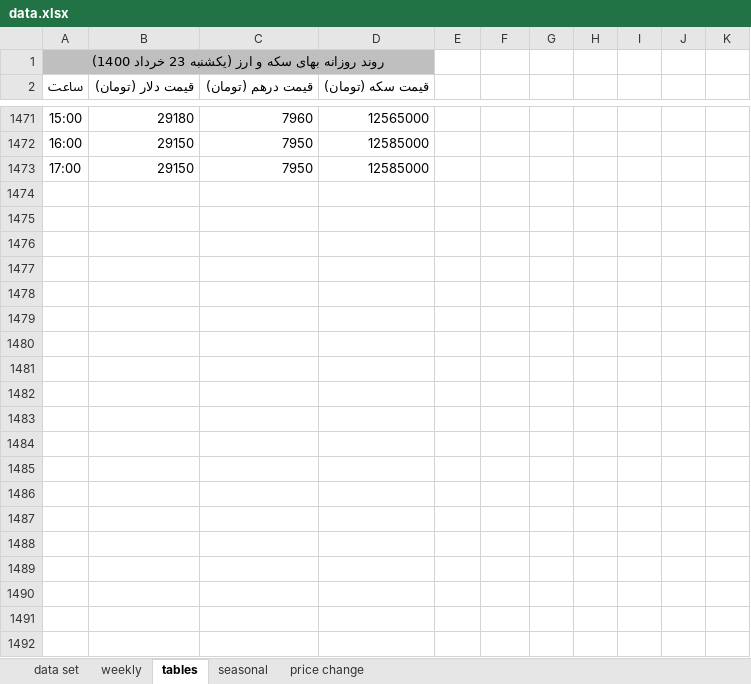
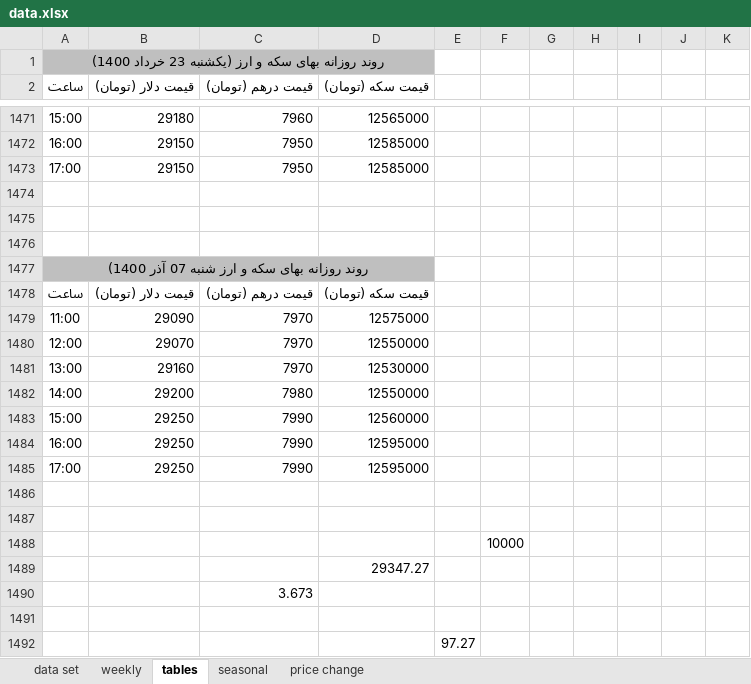
Before and after one commit to moeinmir/dendataset, an Excel workbook: data.xlsx, sheet tables, drawn as a sheet; only a part is shown, gaps mark what is left out; values as stored, in another font and other column widths than the file's, no borders; the diff names each change by its address in the sheet, - before the commit and + after, or states it on an @@ line.

```diff
--- a/data.xlsx (sheet tables)
+++ b/data.xlsx (sheet tables)
+row 1474: (empty)
+row 1475: (empty)
+row 1476: (empty)
+row 1477: روند روزانه بهای سکه و ارز شنبه 07 آذر 1400)
+row 1478: ساعت | قیمت دلار (تومان) | قیمت درهم (تومان) | قیمت سکه (تومان)
+row 1479: 11:00 | 29090 | 7970 | 12575000
+row 1480: 12:00 | 29070 | 7970 | 12550000
+row 1481: 13:00 | 29160 | 7970 | 12530000
+row 1482: 14:00 | 29200 | 7980 | 12550000
+row 1483: 15:00 | 29250 | 7990 | 12560000
+row 1484: 16:00 | 29250 | 7990 | 12595000
+row 1485: 17:00 | 29250 | 7990 | 12595000
+row 1486: (empty)
+row 1487: (empty)
+row 1488:  |  |  |  |  | 10000
+row 1489:  |  |  | 29347.27
+row 1490:  |  | 3.673
+row 1491: (empty)
+row 1492:  |  |  |  | 97.27
```
Also changed, not shown: sheet data set, sheet price change, formulas that keep their value, charts or pictures, format.xlsx.
